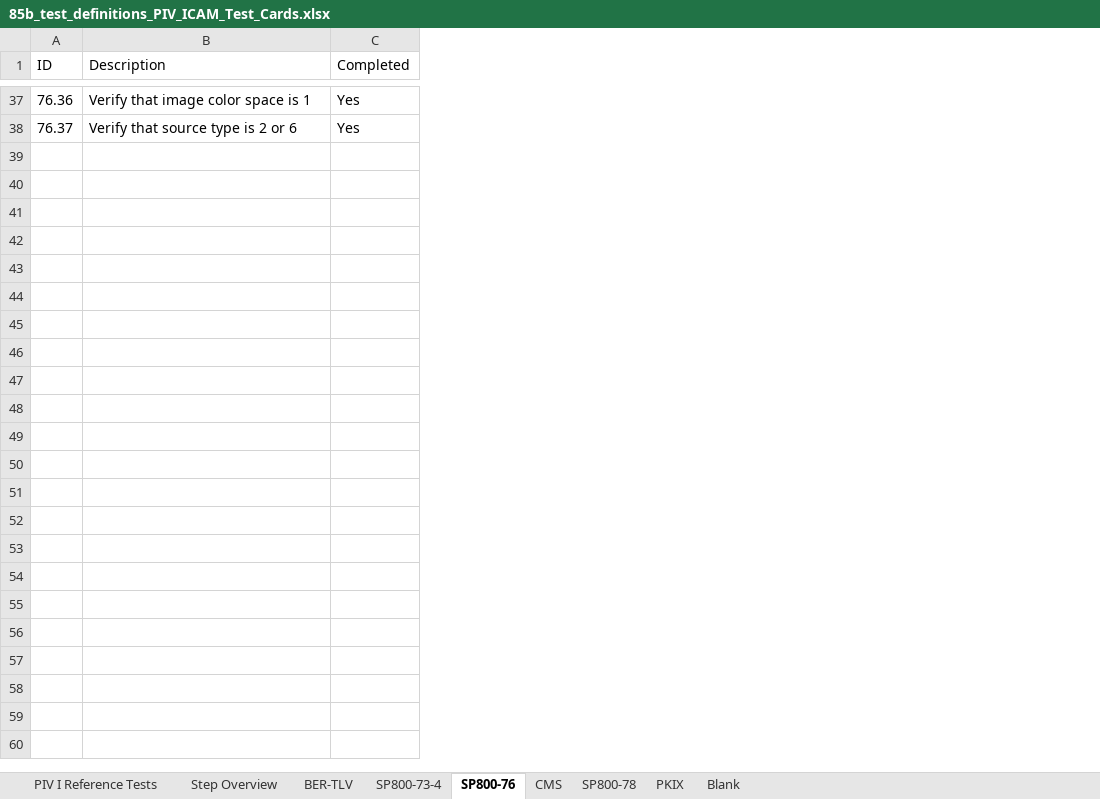
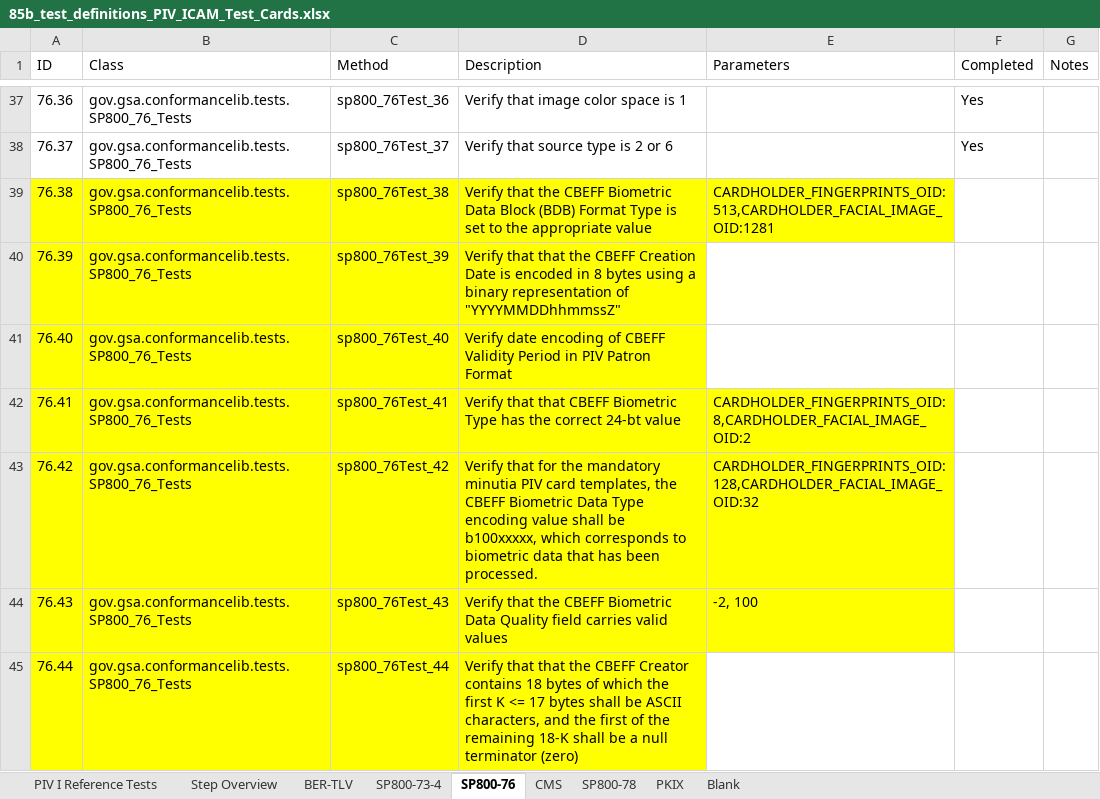
Before and after one commit to GSA/piv-conformance, an Excel workbook: docs/85b_test_definitions_PIV_ICAM_Test_Cards.xlsx, sheet SP800-76, drawn as a sheet; only a part is shown, gaps mark what is left out; values as stored, in another font and other column widths than the file's, no borders; the diff covers the shown part only; the diff names each change by its address in the sheet, - before the commit and + after, or states it on an @@ line.

Commit message:
To the spreadsheet added class and method columns. made sure each atom tab has same column arrangement,  Moved and collapsed atoms from SP800_85BTests.java to SP800_76_Tests.java and parameterized them

```diff
--- a/docs/85b_test_definitions_PIV_ICAM_Test_Cards.xlsx (sheet SP800-76)
+++ b/docs/85b_test_definitions_PIV_ICAM_Test_Cards.xlsx (sheet SP800-76)
+column B (Class), rows 37-38: gov.gsa.conformancelib.tests.SP800_76_Tests | gov.gsa.conformancelib.tests.SP800_76_Tests
+column C (Method), rows 37-38: sp800_76Test_36 | sp800_76Test_37
+column E (Parameters), empty
+column G (Notes), empty
+row 39: 76.38 | gov.gsa.conformancelib.tests.SP800_76_Tests | sp800_76Test_38 | Verify that the CBEFF Biometric Data Block (BDB) Format Type is set to the appropriate value | CARDHOLDER_FINGERPRINTS_OID:513,CARDHOLDER_FACIAL_IMAGE_OID:1281
+row 40: 76.39 | gov.gsa.conformancelib.tests.SP800_76_Tests | sp800_76Test_39 | Verify that that the CBEFF Creation Date is encoded in 8 bytes using a binary representation of "YYYYMMDDhhmmssZ"
+row 41: 76.40 | gov.gsa.conformancelib.tests.SP800_76_Tests | sp800_76Test_40 | Verify date encoding of CBEFF Validity Period in PIV Patron Format
+row 42: 76.41 | gov.gsa.conformancelib.tests.SP800_76_Tests | sp800_76Test_41 | Verify that that CBEFF Biometric Type has the correct 24-bt value | CARDHOLDER_FINGERPRINTS_OID:8,CARDHOLDER_FACIAL_IMAGE_OID:2
+row 43: 76.42 | gov.gsa.conformancelib.tests.SP800_76_Tests | sp800_76Test_42 | Verify that for the mandatory minutia PIV card templates, the CBEFF Biometric Data Type encoding value shall be b100xxxxx, which corresponds to biometric data that has been processed. | CARDHOLDER_FINGERPRINTS_OID:128,CARDHOLDER_FACIAL_IMAGE_OID:32
+row 44: 76.43 | gov.gsa.conformancelib.tests.SP800_76_Tests | sp800_76Test_43 | Verify that the CBEFF Biometric Data Quality field carries valid values | -2, 100
+row 45: 76.44 | gov.gsa.conformancelib.tests.SP800_76_Tests | sp800_76Test_44 | Verify that that the CBEFF Creator contains 18 bytes of which the first K <= 17 bytes shall be ASCII characters, and the first of the remaining 18-K shall be a null terminator (zero)
```
Also changed, not shown: 6 added rows elsewhere in this sheet, sheet Step Overview, sheet SP800-73-4, sheet SP800-78, sheet BER-TLV, sheet PKIX, sheet CMS, 2 other files.
